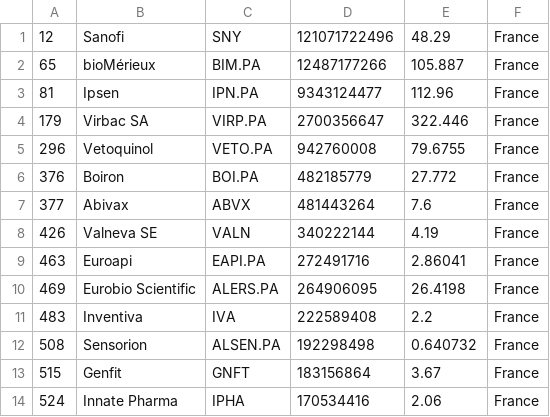
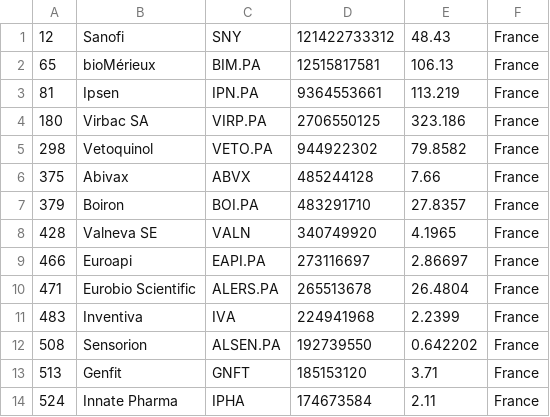
Before and after one commit to jkou02/merida-june-6-2024, a CSV file: companies_france_biotech.csv, drawn as a sheet; only a part is shown; the diff covers the shown part only.

```diff
--- a/companies_france_biotech.csv
+++ b/companies_france_biotech.csv
@@ -1,14 +1,14 @@
-"12","Sanofi","SNY","121071722496","48.29","France"
-"65","bioMérieux","BIM.PA","12487177266","105.887","France"
-"81","Ipsen","IPN.PA","9343124477","112.96","France"
-"179","Virbac SA","VIRP.PA","2700356647","322.446","France"
-"296","Vetoquinol","VETO.PA","942760008","79.6755","France"
-"376","Boiron","BOI.PA","482185779","27.772","France"
-"377","Abivax","ABVX","481443264","7.6","France"
-"426","Valneva SE","VALN","340222144","4.19","France"
-"463","Euroapi","EAPI.PA","272491716","2.86041","France"
-"469","Eurobio Scientific","ALERS.PA","264906095","26.4198","France"
-"483","Inventiva","IVA","222589408","2.2","France"
-"508","Sensorion","ALSEN.PA","192298498","0.640732","France"
-"515","Genfit","GNFT","183156864","3.67","France"
-"524","Innate Pharma","IPHA","170534416","2.06","France"
+"12","Sanofi","SNY","121422733312","48.43","France"
+"65","bioMérieux","BIM.PA","12515817581","106.13","France"
+"81","Ipsen","IPN.PA","9364553661","113.219","France"
+"180","Virbac SA","VIRP.PA","2706550125","323.186","France"
+"298","Vetoquinol","VETO.PA","944922302","79.8582","France"
+"375","Abivax","ABVX","485244128","7.66","France"
+"379","Boiron","BOI.PA","483291710","27.8357","France"
+"428","Valneva SE","VALN","340749920","4.1965","France"
+"466","Euroapi","EAPI.PA","273116697","2.86697","France"
+"471","Eurobio Scientific","ALERS.PA","265513678","26.4804","France"
+"483","Inventiva","IVA","224941968","2.2399","France"
+"508","Sensorion","ALSEN.PA","192739550","0.642202","France"
+"513","Genfit","GNFT","185153120","3.71","France"
+"524","Innate Pharma","IPHA","174673584","2.11","France"
```
Also changed, not shown: 27 edited cells elsewhere in this file, companies-Biotech.csv, companies_germany_biotech.csv, 1 other file.
